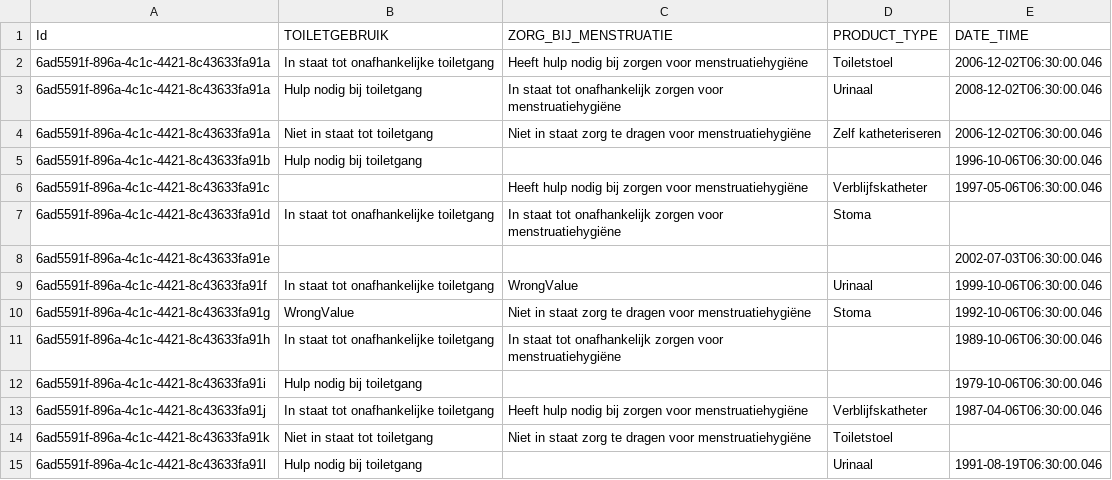
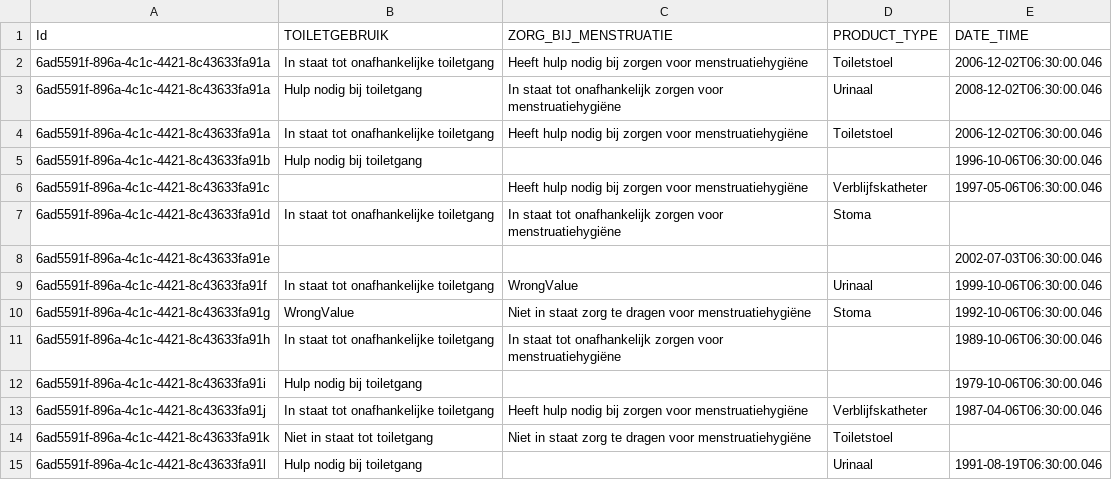
Before and after one commit to MaastrichtUniversity/docker-health, a CSV file: data/test-demo-data/csv/vermogen_tot_toiletgang_2020.csv, drawn as a sheet.

```diff
--- a/data/test-demo-data/csv/vermogen_tot_toiletgang_2020.csv
+++ b/data/test-demo-data/csv/vermogen_tot_toiletgang_2020.csv
@@ -3,3 +3,3 @@ Id,TOILETGEBRUIK,ZORG_BIJ_MENSTRUATIE,PRODUCT_TYPE,DATE_TIME
 6ad5591f-896a-4c1c-4421-8c43633fa91a,Hulp nodig bij toiletgang,In staat tot onafhankelijk zorgen voor menstruatiehygiëne,Urinaal,2008-12-02T06:30:00.046
-6ad5591f-896a-4c1c-4421-8c43633fa91a,Niet in staat tot toiletgang,Niet in staat zorg te dragen voor menstruatiehygiëne,Zelf katheteriseren,2006-12-02T06:30:00.046
+6ad5591f-896a-4c1c-4421-8c43633fa91a,In staat tot onafhankelijke toiletgang,Heeft hulp nodig bij zorgen voor menstruatiehygiëne,Toiletstoel,2006-12-02T06:30:00.046
 6ad5591f-896a-4c1c-4421-8c43633fa91b,Hulp nodig bij toiletgang,,,1996-10-06T06:30:00.046
```
Also changed, not shown: data/test-demo-data/csv/vermogen_tot_drinken_2020.csv, data/test-demo-data/csv/vermogen_tot_eten_2020.csv, 1 other file.
